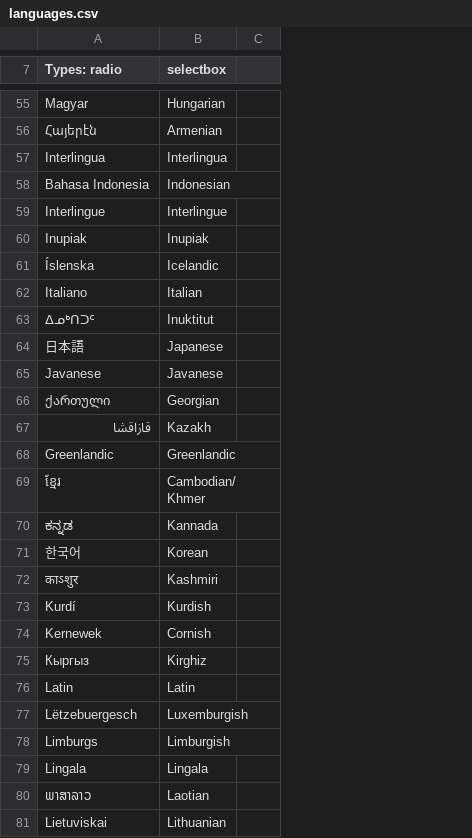
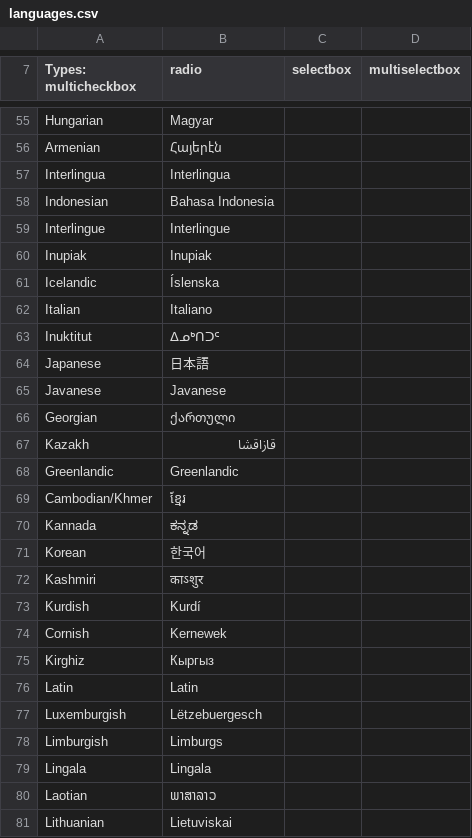
Before and after one commit to hornetalcala/trunk, a CSV file: bp-xprofile/prebuilt-fields/languages.csv, drawn as a sheet; only a part is shown, gaps mark what is left out; removed rows and columns are numbered as before the commit, all else as after; the diff covers the shown part only; the diff names each change by its address in the sheet, - before the commit and + after, or states it on an @@ line.

```diff
--- a/bp-xprofile/prebuilt-fields/languages.csv
+++ b/bp-xprofile/prebuilt-fields/languages.csv
+column A (Types: multicheckbox), rows 55-81: Hungarian | Armenian | Interlingua | Indonesian | Interlingue | Inupiak | Icelandic | Italian | Inuktitut | Japanese | Javanese | Georgian | Kazakh | Greenlandic | Cambodian/Khmer | Kannada | Korean | Kashmiri | Kurdish | Cornish | Kirghiz | Latin | Luxemburgish | Limburgish | Lingala | Laotian | Lithuanian
-column C, empty
+column D (multiselectbox), empty
-B7: Types: radio
+B7: radio
-C55 (selectbox): Hungarian
+C55 (selectbox): (empty)
-C56 (selectbox): Armenian
+C56 (selectbox): (empty)
-C57 (selectbox): Interlingua
+C57 (selectbox): (empty)
-C58 (selectbox): Indonesian
+C58 (selectbox): (empty)
-C59 (selectbox): Interlingue
+C59 (selectbox): (empty)
-C60 (selectbox): Inupiak
+C60 (selectbox): (empty)
-C61 (selectbox): Icelandic
+C61 (selectbox): (empty)
-C62 (selectbox): Italian
+C62 (selectbox): (empty)
-C63 (selectbox): Inuktitut
+C63 (selectbox): (empty)
-C64 (selectbox): Japanese
+C64 (selectbox): (empty)
-C65 (selectbox): Javanese
+C65 (selectbox): (empty)
-C66 (selectbox): Georgian
+C66 (selectbox): (empty)
-C67 (selectbox): Kazakh
+C67 (selectbox): (empty)
-C68 (selectbox): Greenlandic
+C68 (selectbox): (empty)
-C69 (selectbox): Cambodian/Khmer
+C69 (selectbox): (empty)
-C70 (selectbox): Kannada
+C70 (selectbox): (empty)
-C71 (selectbox): Korean
+C71 (selectbox): (empty)
-C72 (selectbox): Kashmiri
+C72 (selectbox): (empty)
-C73 (selectbox): Kurdish
+C73 (selectbox): (empty)
-C74 (selectbox): Cornish
+C74 (selectbox): (empty)
-C75 (selectbox): Kirghiz
+C75 (selectbox): (empty)
-C76 (selectbox): Latin
+C76 (selectbox): (empty)
-C77 (selectbox): Luxemburgish
+C77 (selectbox): (empty)
-C78 (selectbox): Limburgish
+C78 (selectbox): (empty)
-C79 (selectbox): Lingala
+C79 (selectbox): (empty)
-C80 (selectbox): Laotian
+C80 (selectbox): (empty)
-C81 (selectbox): Lithuanian
+C81 (selectbox): (empty)
```
Also changed, not shown: 126 edited cells elsewhere in this file, bp-xprofile/prebuilt-fields/countries.csv, bp-xprofile/prebuilt-fields/states.csv, 2 other files.
